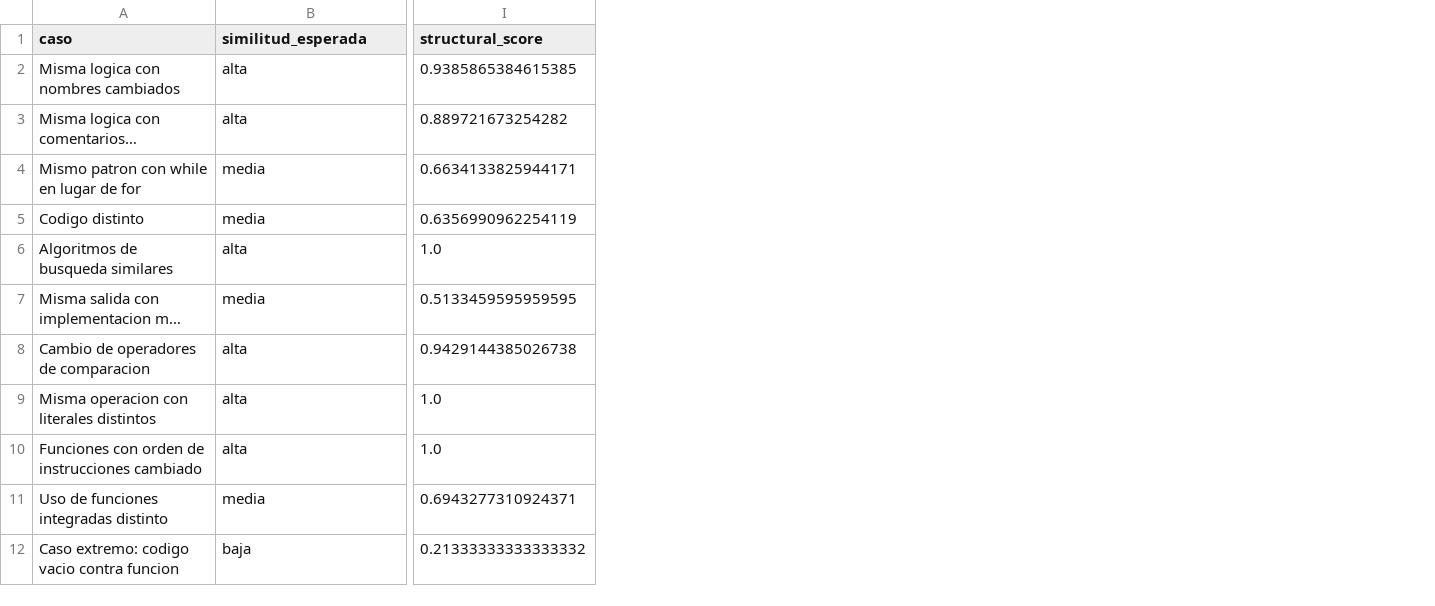
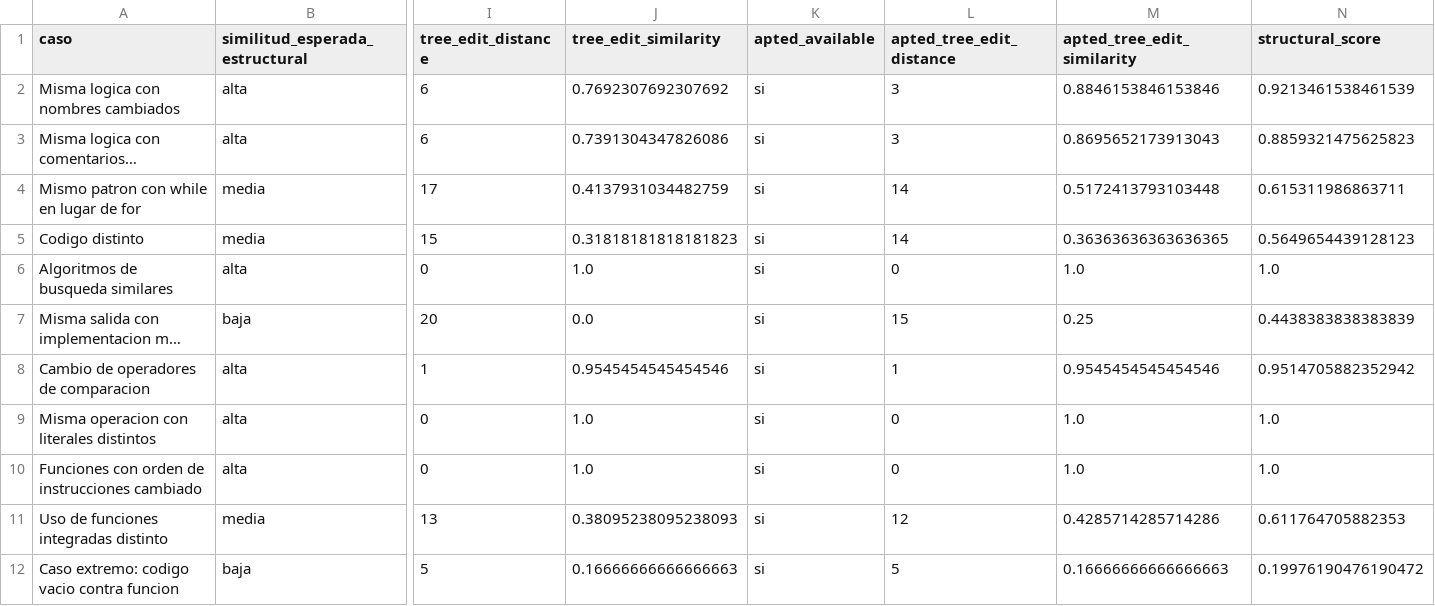
Before and after one commit to Javierch1405/python-plagiarism-detector, a CSV file: results/structural_results.csv, drawn as a sheet; only a part is shown, gaps mark what is left out; long unchanged cells end in …; addresses are those after the commit; the diff covers the shown part only; the diff names each change by its address in the sheet, - before the commit and + after, or states it on an @@ line.

```diff
--- a/results/structural_results.csv
+++ b/results/structural_results.csv
+column I (tree_edit_distance), rows 2-12: 6 | 6 | 17 | 15 | 0 | 20 | 1 | 0 | 0 | 13 | 5
+column J (tree_edit_similarity), rows 2-12: 0.7692307692307692 | 0.7391304347826086 | 0.4137931034482759 | 0.31818181818181823 | 1.0 | 0.0 | 0.9545454545454546 | 1.0 | 1.0 | 0.38095238095238093 | 0.16666666666666663
+column K (apted_available), rows 2-12: all si
+column L (apted_tree_edit_distance), rows 2-12: 3 | 3 | 14 | 14 | 0 | 15 | 1 | 0 | 0 | 12 | 5
+column M (apted_tree_edit_similarity), rows 2-12: 0.8846153846153846 | 0.8695652173913043 | 0.5172413793103448 | 0.36363636363636365 | 1.0 | 0.25 | 0.9545454545454546 | 1.0 | 1.0 | 0.4285714285714286 | 0.16666666666666663
-B1: similitud_esperada
+B1: similitud_esperada_estructural
-N2 (structural_score): 0.9385865384615385
+N2 (structural_score): 0.9213461538461539
-N3 (structural_score): 0.889721673254282
+N3 (structural_score): 0.8859321475625823
-N4 (structural_score): 0.6634133825944171
+N4 (structural_score): 0.615311986863711
-N5 (structural_score): 0.6356990962254119
+N5 (structural_score): 0.5649654439128123
-B7 (similitud_esperada_estructural): media
+B7 (similitud_esperada_estructural): baja
-N7 (structural_score): 0.5133459595959595
+N7 (structural_score): 0.4438383838383839
-N8 (structural_score): 0.9429144385026738
+N8 (structural_score): 0.9514705882352942
-N11 (structural_score): 0.6943277310924371
+N11 (structural_score): 0.611764705882353
-N12 (structural_score): 0.21333333333333332
+N12 (structural_score): 0.19976190476190472
```
Also changed, not shown: 1 edited cell elsewhere in this file, results/combined_layer_results.csv, results/lexical_statistical_results.csv, 15 other files.
